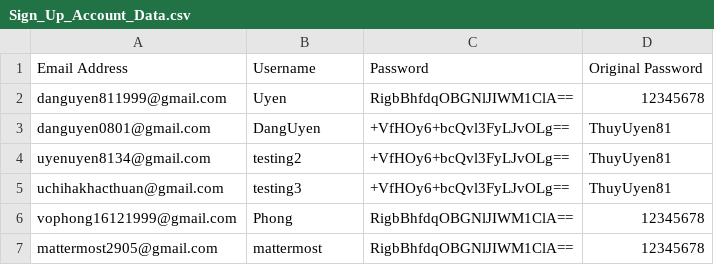
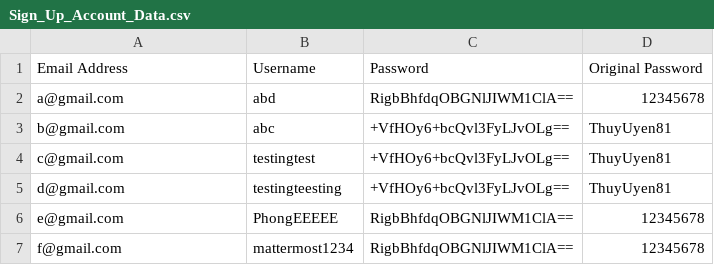
Before and after one commit to mattermost2905/mattermost-autotest, a CSV file: Data Files/Sign_Up_Account_Data.csv, drawn as a sheet.

```diff
--- a/Data Files/Sign_Up_Account_Data.csv
+++ b/Data Files/Sign_Up_Account_Data.csv
@@ -1,7 +1,7 @@
 Email Address,Username,Password,Original Password
-danguyen811999@gmail.com,Uyen,RigbBhfdqOBGNlJIWM1ClA==,12345678
-danguyen0801@gmail.com,DangUyen,+VfHOy6+bcQvl3FyLJvOLg==,ThuyUyen81
-uyenuyen8134@gmail.com,testing2,+VfHOy6+bcQvl3FyLJvOLg==,ThuyUyen81
-uchihakhacthuan@gmail.com,testing3,+VfHOy6+bcQvl3FyLJvOLg==,ThuyUyen81
-vophong16121999@gmail.com,Phong,RigbBhfdqOBGNlJIWM1ClA==,12345678
-mattermost2905@gmail.com,mattermost,RigbBhfdqOBGNlJIWM1ClA==,12345678
+a@gmail.com,abd,RigbBhfdqOBGNlJIWM1ClA==,12345678
+b@gmail.com,abc,+VfHOy6+bcQvl3FyLJvOLg==,ThuyUyen81
+c@gmail.com,testingtest,+VfHOy6+bcQvl3FyLJvOLg==,ThuyUyen81
+d@gmail.com,testingteesting,+VfHOy6+bcQvl3FyLJvOLg==,ThuyUyen81
+e@gmail.com,PhongEEEEE,RigbBhfdqOBGNlJIWM1ClA==,12345678
+f@gmail.com,mattermost1234,RigbBhfdqOBGNlJIWM1ClA==,12345678
```
Also changed, not shown: 49 other files.
